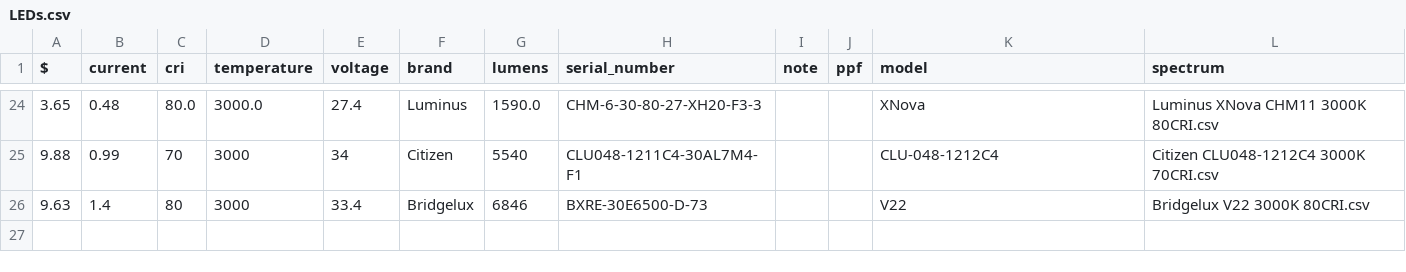
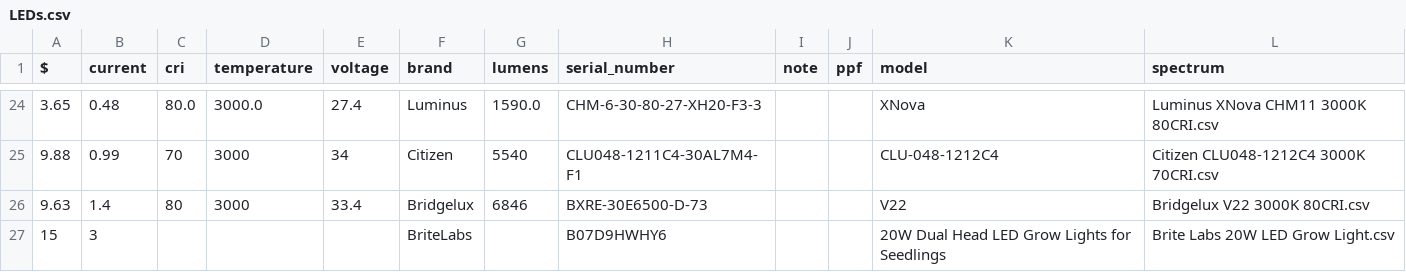
Before and after one commit to cmoevus/lightfields, a CSV file: datasets/LEDs.csv, drawn as a sheet; only a part is shown, gaps mark what is left out; the diff names each change by its address in the sheet, - before the commit and + after, or states it on an @@ line.

Commit message:
brite labs wavelength spectrum and module for making graph of spectrum chart

```diff
--- a/datasets/LEDs.csv
+++ b/datasets/LEDs.csv
+row 27: 15 | 3 |  |  |  | BriteLabs |  | B07D9HWHY6 |  |  | 20W Dual Head LED Grow Lights for Seedlings | Brite Labs 20W LED Grow Light.csv
```
Also changed, not shown: 7 other files.
